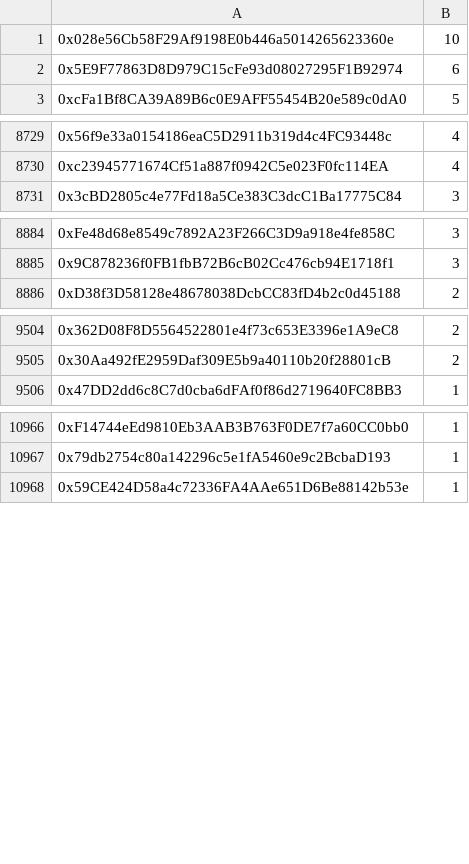
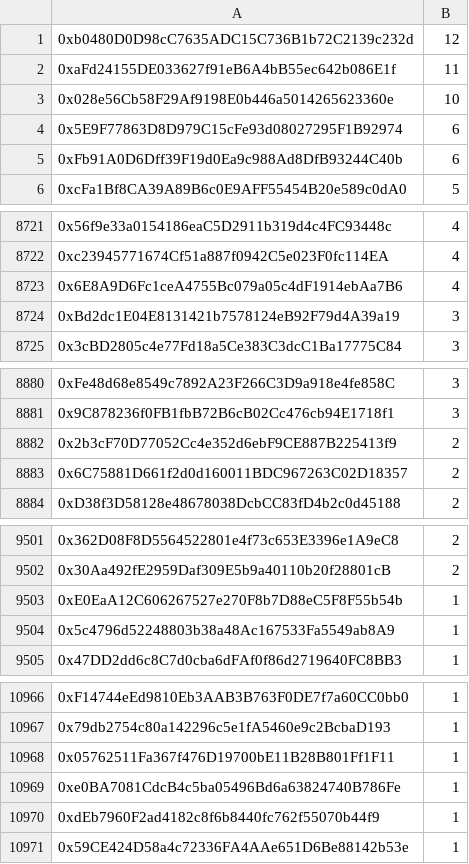
Before and after one commit to bored-town/cdn, a CSV file: csv/blobz-mint/snap_public_x15/BLOBz Zora.csv, drawn as a sheet; only a part is shown, gaps mark what is left out; the diff covers the shown part only; the diff names each change by its address in the sheet, - before the commit and + after, or states it on an @@ line.

```diff
--- a/csv/blobz-mint/snap_public_x15/BLOBz Zora.csv
+++ b/csv/blobz-mint/snap_public_x15/BLOBz Zora.csv
+row 1: 0xb0480D0D98cC7635ADC15C736B1b72C2139c232d | 12
+row 2: 0xaFd24155DE033627f91eB6A4bB55ec642b086E1f | 11
+row 5: 0xFb91A0D6Dff39F19d0Ea9c988Ad8DfB93244C40b | 6
+row 8723: 0x6E8A9D6Fc1ceA4755Bc079a05c4dF1914ebAa7B6 | 4
+row 8724: 0xBd2dc1E04E8131421b7578124eB92F79d4A39a19 | 3
+row 8882: 0x2b3cF70D77052Cc4e352d6ebF9CE887B225413f9 | 2
+row 8883: 0x6C75881D661f2d0d160011BDC967263C02D18357 | 2
+row 9503: 0xE0EaA12C606267527e270F8b7D88eC5F8F55b54b | 1
+row 9504: 0x5c4796d52248803b38a48Ac167533Fa5549ab8A9 | 1
+row 10968: 0x05762511Fa367f476D19700bE11B28B801Ff1F11 | 1
+row 10969: 0xe0BA7081CdcB4c5ba05496Bd6a63824740B786Fe | 1
+row 10970: 0xdEb7960F2ad4182c8f6b8440fc762f55070b44f9 | 1
```
Also changed, not shown: 21 added rows, 24 removed rows and 7 edited cells elsewhere in this file, docs/blobz-mint/zora.csv, 1 other file.
